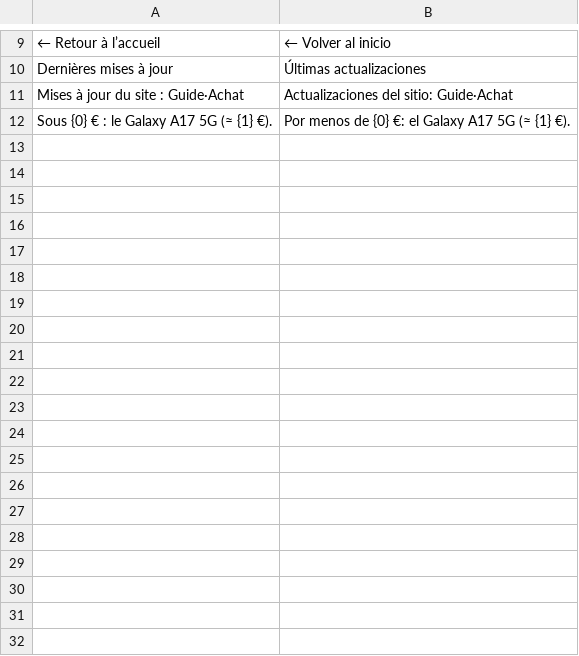
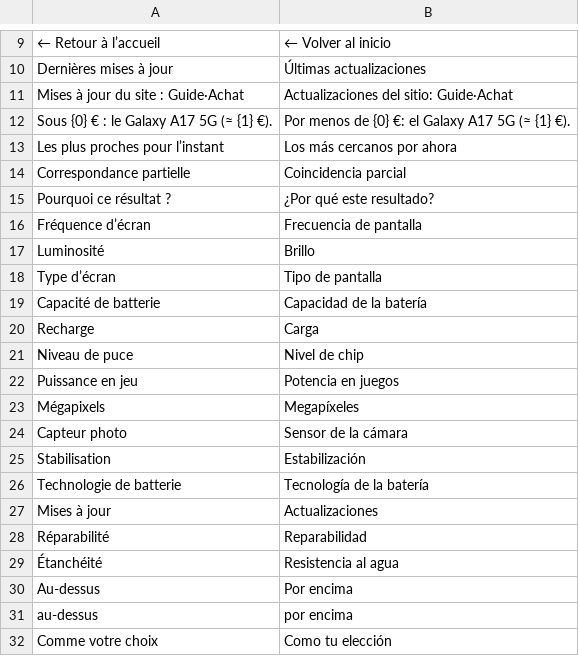
Before and after one commit to 7fj5mfzkmz-max/guide-achat-new, a TSV file: tools/i18n/extra.es.tsv, drawn as a sheet; only a part is shown, gaps mark what is left out; the diff covers the shown part only.

```diff
--- a/tools/i18n/extra.es.tsv
+++ b/tools/i18n/extra.es.tsv
@@ -12 +12,21 @@ Mises à jour du site : Guide·Achat	Actualizaciones del sitio: Guide·Achat
 Sous {0} € : le Galaxy A17 5G (≈ {1} €).	Por menos de {0} €: el Galaxy A17 5G (≈ {1} €).
+Les plus proches pour l’instant	Los más cercanos por ahora
+Correspondance partielle	Coincidencia parcial
+Pourquoi ce résultat ?	¿Por qué este resultado?
+Fréquence d’écran	Frecuencia de pantalla
+Luminosité	Brillo
+Type d’écran	Tipo de pantalla
+Capacité de batterie	Capacidad de la batería
+Recharge	Carga
+Niveau de puce	Nivel de chip
+Puissance en jeu	Potencia en juegos
+Mégapixels	Megapíxeles
+Capteur photo	Sensor de la cámara
+Stabilisation	Estabilización
+Technologie de batterie	Tecnología de la batería
+Mises à jour	Actualizaciones
+Réparabilité	Reparabilidad
+Étanchéité	Resistencia al agua
+Au-dessus	Por encima
+au-dessus	por encima
+Comme votre choix	Como tu elección
```
Also changed, not shown: 44 added rows elsewhere in this file, tools/i18n/extra.en.tsv, tools/i18n/motifs.en.tsv, 17 other files.
